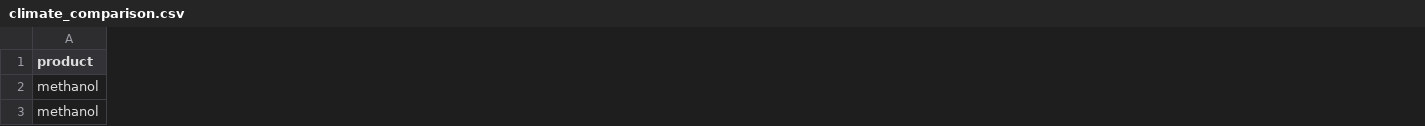
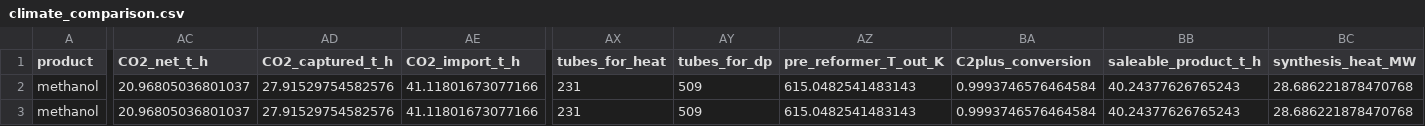
Before and after one commit to Eurogriz/SynGAS, a CSV file: results_v2/climate_comparison.csv, drawn as a sheet; only a part is shown, gaps mark what is left out; the diff covers the shown part only; the diff names each change by its address in the sheet, - before the commit and + after, or states it on an @@ line.

Commit message:
V3: methanol CO2 trim into 4-8% licensor window, adiabatic pre-reformer, synthesis loops, Ni(CO)4/HAZOP/PSV safety, SciPy PR cross-check, Ergun dP fix, 15-case matrix
Co-authored-by: arena-agent <297053741+arena-agent@users.noreply.github.com>

```diff
--- a/results_v2/climate_comparison.csv
+++ b/results_v2/climate_comparison.csv
+column AC (CO2_net_t_h), rows 2-3: 20.96805036801037 | 20.96805036801037
+column AD (CO2_captured_t_h), rows 2-3: 27.91529754582576 | 27.91529754582576
+column AE (CO2_import_t_h), rows 2-3: 41.11801673077166 | 41.11801673077166
+column AX (tubes_for_heat), rows 2-3: 231 | 231
+column AY (tubes_for_dp), rows 2-3: 509 | 509
+column AZ (pre_reformer_T_out_K), rows 2-3: 615.0482541483143 | 615.0482541483143
+column BA (C2plus_conversion), rows 2-3: 0.9993746576464584 | 0.9993746576464584
+column BB (saleable_product_t_h), rows 2-3: 40.24377626765243 | 40.24377626765243
+column BC (synthesis_heat_MW), rows 2-3: 28.686221878470768 | 28.686221878470768
```
Also changed, not shown: 2 added columns and 148 edited cells elsewhere in this file, results_v2/eos_sensitivity.csv, results_v2/feed_comparison.csv, 50 other files.
